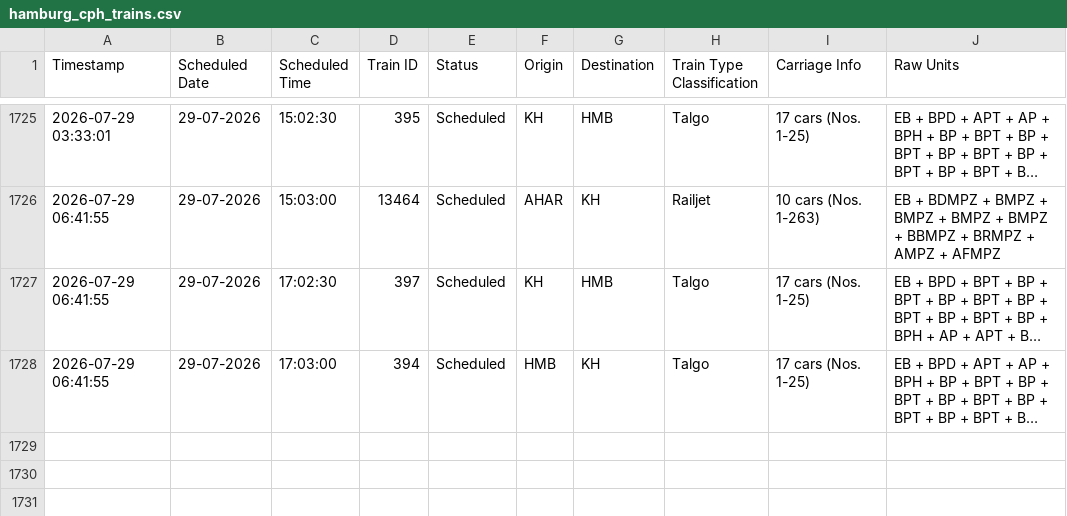
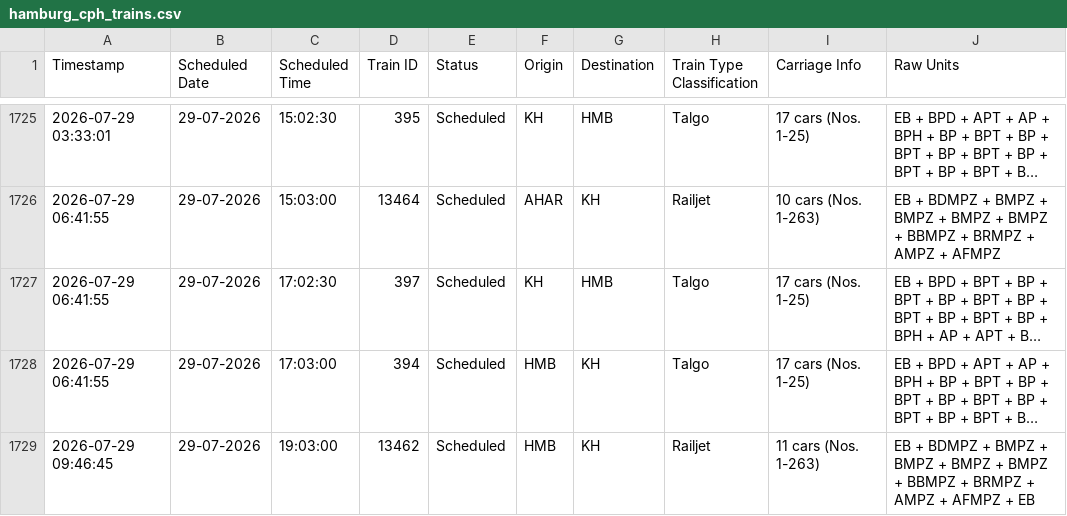
Before and after one commit to lucasvduin/talgo-tracker, a CSV file: hamburg_cph_trains.csv, drawn as a sheet; only a part is shown, gaps mark what is left out; long unchanged cells end in …; the diff names each change by its address in the sheet, - before the commit and + after, or states it on an @@ line.

```diff
--- a/hamburg_cph_trains.csv
+++ b/hamburg_cph_trains.csv
+row 1729: 2026-07-29 09:46:45 | 29-07-2026 | 19:03:00 | 13462 | Scheduled | HMB | KH | Railjet | 11 cars (Nos. 1-263) | EB + BDMPZ + BMPZ + BMPZ + BMPZ + BMPZ + BBMPZ + BRMPZ + AMPZ + AFMPZ + EB
```
Also changed, not shown: 1 other file.
